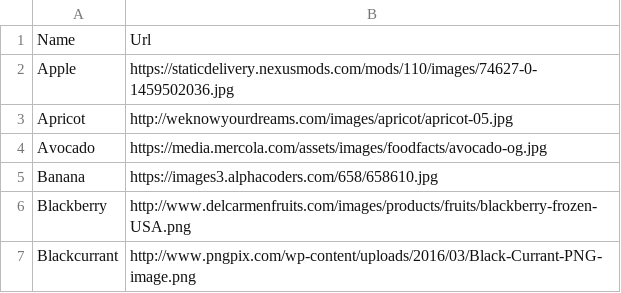
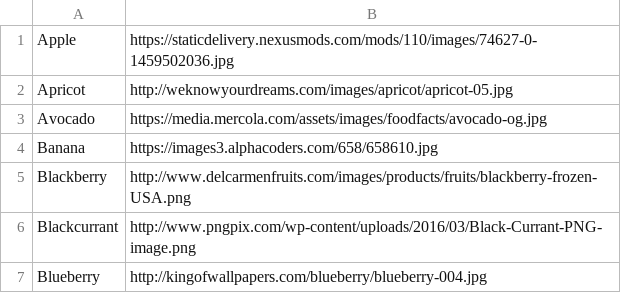
Before and after one commit to ncarr/MasseyHacksIII, a CSV file: fruits.csv, drawn as a sheet; only a part is shown; the shorter side is filled out with more unchanged rows.

Commit message:
important fix

```diff
--- a/fruits.csv
+++ b/fruits.csv
@@ -1,2 +1 @@
-Name,Url
 Apple,https://staticdelivery.nexusmods.com/mods/110/images/74627-0-1459502036.jpg
```
